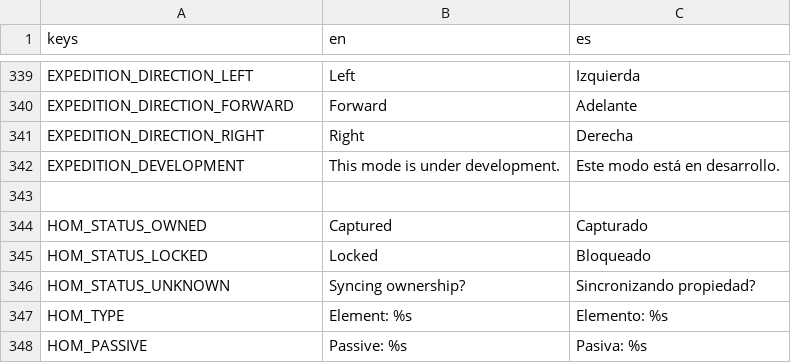
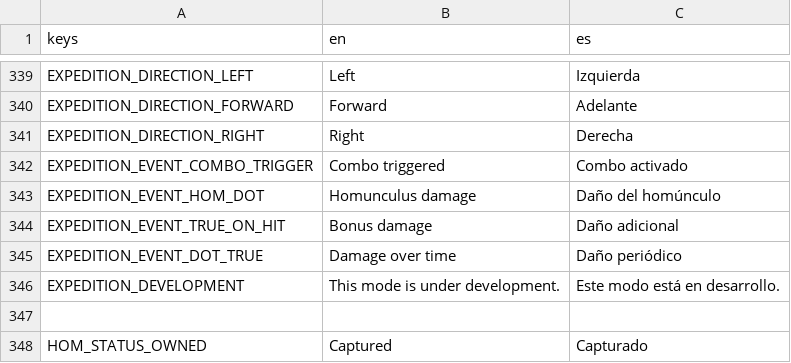
Before and after one commit to habby2727/EntityWars, a CSV file: i18n/ui.csv, drawn as a sheet; only a part is shown, gaps mark what is left out; the shorter side is filled out with more unchanged rows.

```diff
--- a/i18n/ui.csv
+++ b/i18n/ui.csv
@@ -341,2 +341,6 @@ EXPEDITION_DIRECTION_FORWARD,Forward,Adelante
 EXPEDITION_DIRECTION_RIGHT,Right,Derecha
+EXPEDITION_EVENT_COMBO_TRIGGER,Combo triggered,Combo activado
+EXPEDITION_EVENT_HOM_DOT,Homunculus damage,Daño del homúnculo
+EXPEDITION_EVENT_TRUE_ON_HIT,Bonus damage,Daño adicional
+EXPEDITION_EVENT_DOT_TRUE,Damage over time,Daño periódico
 EXPEDITION_DEVELOPMENT,This mode is under development.,Este modo está en desarrollo.
```
Also changed, not shown: 15 other files.
